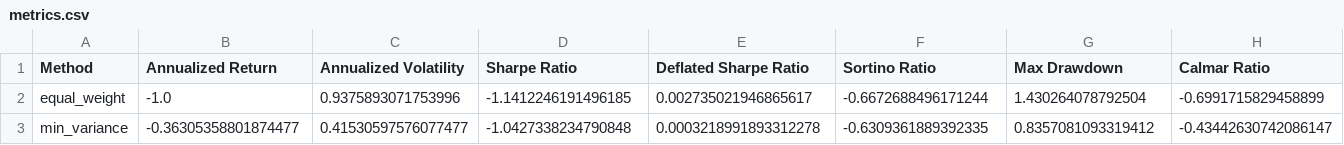
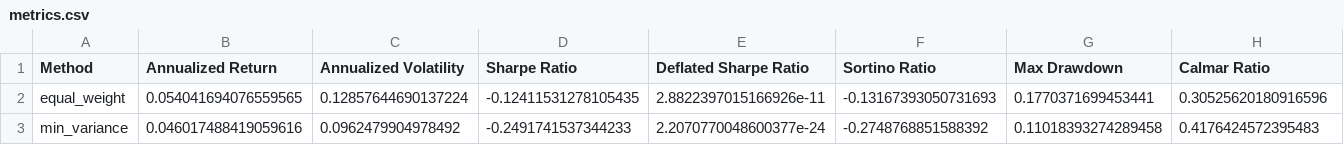
Before and after one commit to Tjay-cmd/jse-top40-portfolio-optimiser, a CSV file: reports/metrics.csv, drawn as a sheet; only a part is shown; the diff covers the shown part only; the diff names each change by its address in the sheet, - before the commit and + after, or states it on an @@ line.

```diff
--- a/reports/metrics.csv
+++ b/reports/metrics.csv
-B2 (Annualized Return): -1.0
+B2 (Annualized Return): 0.054041694076559565
-C2 (Annualized Volatility): 0.9375893071753996
+C2 (Annualized Volatility): 0.12857644690137224
-D2 (Sharpe Ratio): -1.1412246191496185
+D2 (Sharpe Ratio): -0.12411531278105435
-E2 (Deflated Sharpe Ratio): 0.002735021946865617
+E2 (Deflated Sharpe Ratio): 2.8822397015166926e-11
-F2 (Sortino Ratio): -0.6672688496171244
+F2 (Sortino Ratio): -0.13167393050731693
-G2 (Max Drawdown): 1.430264078792504
+G2 (Max Drawdown): 0.1770371699453441
-H2 (Calmar Ratio): -0.6991715829458899
+H2 (Calmar Ratio): 0.30525620180916596
-B3 (Annualized Return): -0.36305358801874477
+B3 (Annualized Return): 0.046017488419059616
-C3 (Annualized Volatility): 0.41530597576077477
+C3 (Annualized Volatility): 0.0962479904978492
-D3 (Sharpe Ratio): -1.0427338234790848
+D3 (Sharpe Ratio): -0.2491741537344233
-E3 (Deflated Sharpe Ratio): 0.0003218991893312278
+E3 (Deflated Sharpe Ratio): 2.2070770048600377e-24
-F3 (Sortino Ratio): -0.6309361889392335
+F3 (Sortino Ratio): -0.2748768851588392
-G3 (Max Drawdown): 0.8357081093319412
+G3 (Max Drawdown): 0.11018393274289458
-H3 (Calmar Ratio): -0.43442630742086147
+H3 (Calmar Ratio): 0.4176424572395483
```
Also changed, not shown: 1 added row and 91 edited cells elsewhere in this file, reports/cost_sensitivity.csv, 23 other files.
